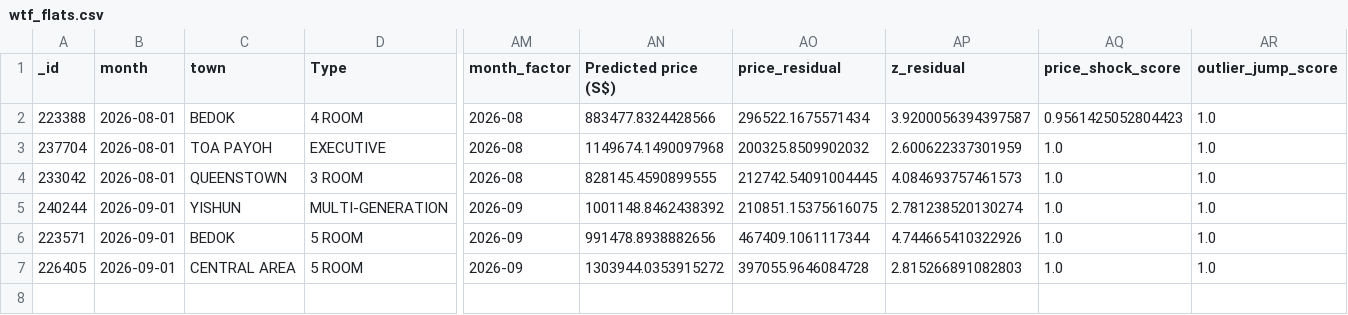
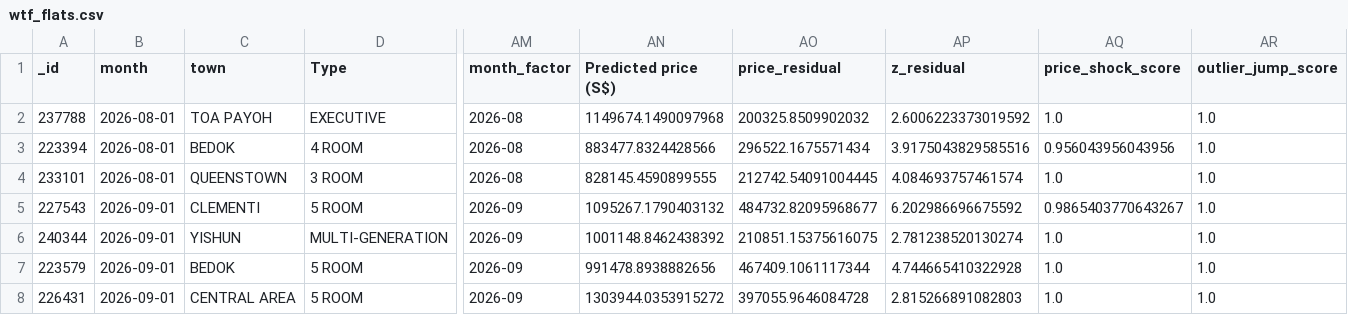
Before and after one commit to wongpeiting/alamak-flats, a CSV file: wtf_flats.csv, drawn as a sheet; only a part is shown, gaps mark what is left out; removed rows and columns are numbered as before the commit, all else as after; rows hold the shown columns only; the diff names each change by its address in the sheet, - before the commit and + after, or states it on an @@ line.

```diff
--- a/wtf_flats.csv
+++ b/wtf_flats.csv
-row 2: 223388 | 2026-08-01 | BEDOK | 4 ROOM | 2026-08 | 883477.8324428566 | 296522.1675571434 | 3.9200056394397587 | 0.9561425052804423 | 1.0
-A2 (_id): 237704
+A2 (_id): 237788
-AP2 (z_residual): 2.600622337301959
+AP2 (z_residual): 2.6006223373019592
+row 3: 223394 | 2026-08-01 | BEDOK | 4 ROOM | 2026-08 | 883477.8324428566 | 296522.1675571434 | 3.9175043829585516 | 0.956043956043956 | 1.0
-A4 (_id): 233042
+A4 (_id): 233101
-AP4 (z_residual): 4.084693757461573
+AP4 (z_residual): 4.084693757461574
+row 5: 227543 | 2026-09-01 | CLEMENTI | 5 ROOM | 2026-09 | 1095267.1790403132 | 484732.82095968677 | 6.202986696675592 | 0.9865403770643267 | 1.0
-A6 (_id): 240244
+A6 (_id): 240344
-A7 (_id): 223571
+A7 (_id): 223579
-AP7 (z_residual): 4.744665410322926
+AP7 (z_residual): 4.744665410322928
-A8 (_id): 226405
+A8 (_id): 226431
```
Also changed, not shown: 1 other file.
